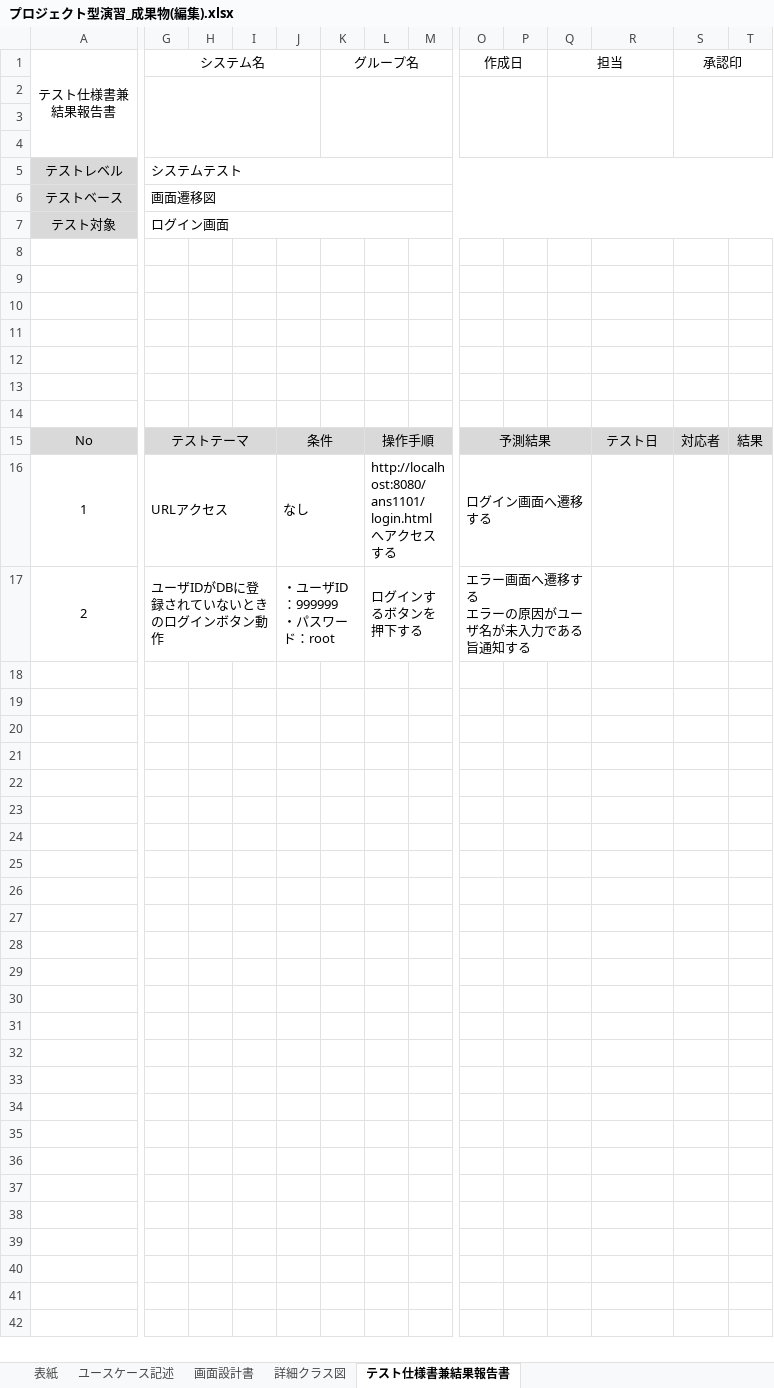
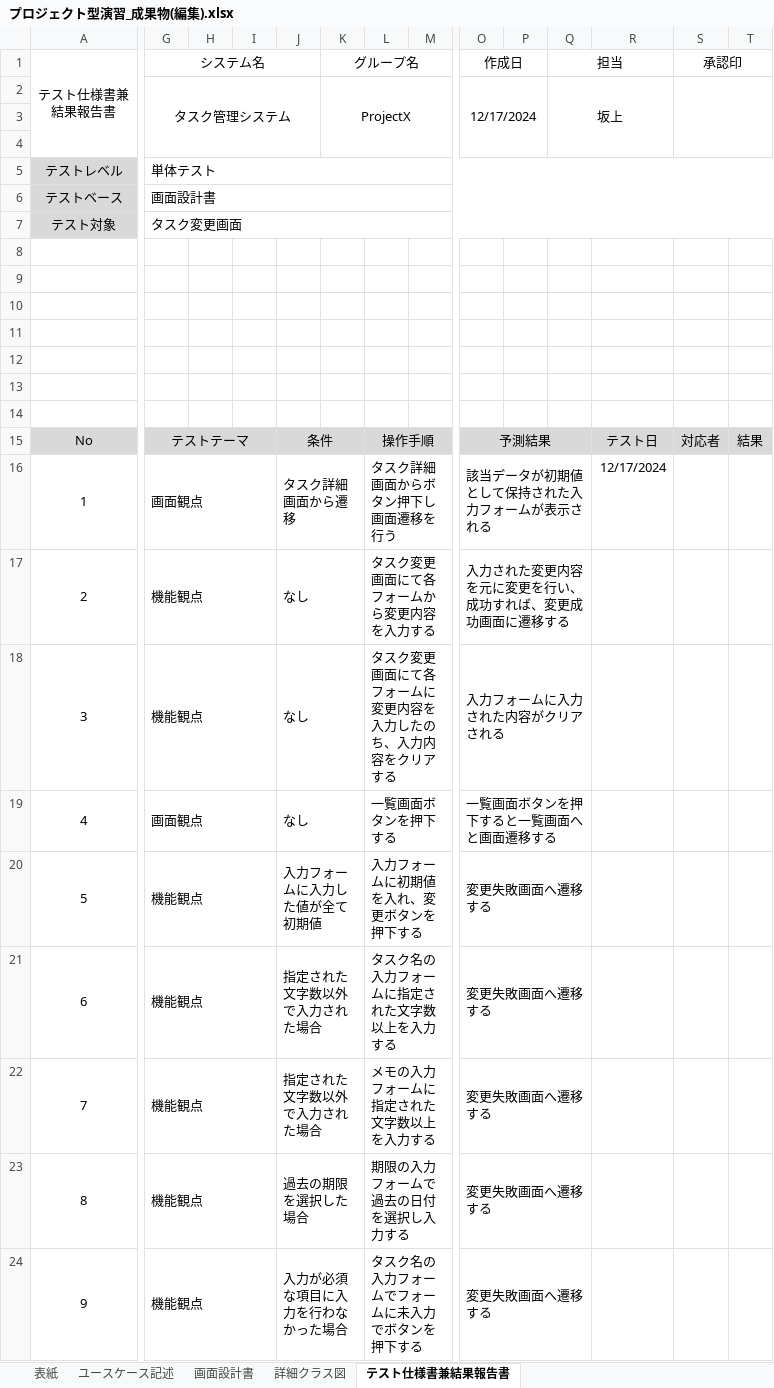
Before and after one commit to comsize-KasumiOishi/ProjectX, an Excel workbook: 設計書/Sakagami/プロジェクト型演習_成果物(編集).xlsx, sheet テスト仕様書兼結果報告書, drawn as a sheet; only a part is shown, gaps mark what is left out; values as stored, in another font and other column widths than the file's, no borders; removed rows and columns are numbered as before the commit, all else as after; rows hold the shown columns only; ↵ is a line break in a cell; the diff names each change by its address in the sheet, - before the commit and + after, or states it on an @@ line.

Commit message:
単体テスト仕様書を記述しました

```diff
--- a/設計書/Sakagami/プロジェクト型演習_成果物(編集).xlsx (sheet テスト仕様書兼結果報告書)
+++ b/設計書/Sakagami/プロジェクト型演習_成果物(編集).xlsx (sheet テスト仕様書兼結果報告書)
+row 2:  | タスク管理システム |  |  |  | ProjectX |  |  | 12/17/2024 |  | 坂上
-G2:J4 merged
-K2:N4 merged
-O2:P4 merged
-Q2:R4 merged
-S2:T4 merged
-row 4: (empty)
-G5 (システム名): システムテスト
+G5 (システム名): 単体テスト
-G6 (システム名): 画面遷移図
+G6 (システム名): 画面設計書
-G7 (システム名): ログイン画面
+G7 (システム名): タスク変更画面
-G16 (システム名): URLアクセス
+G16 (システム名): 画面観点
-J16: なし
+J16: タスク詳細画面から遷移
-L16: http://localhost:8080/ans1101/login.html へアクセスする
+L16: タスク詳細画面からボタン押下し画面遷移を行う
-O16 (作成日): ログイン画面へ遷移する
+O16 (作成日): 該当データが初期値として保持された入力フォームが表示される
-R16: (empty)
+R16: 12/17/2024
-row 17: 2 | ユーザIDがDBに登録されていないときのログインボタン動作 |  |  | ・ユーザID：999999 ↵ ・パスワード：root |  | ログインするボタンを押下する |  | エラー画面へ遷移する ↵ エラーの原因がユーザ名が未入力である旨通知する
+row 17: 2 | 機能観点 |  |  | なし |  | タスク変更画面にて各フォームから変更内容を入力する |  | 入力された変更内容を元に変更を行い、成功すれば、変更成功画面に遷移する
+row 18: 3 | 機能観点 |  |  | なし |  | タスク変更画面にて各フォームに変更内容を入力したのち、入力内容をクリアする |  | 入力フォームに入力された内容がクリアされる
+row 19: 4 | 画面観点 |  |  | なし |  | 一覧画面ボタンを押下する |  | 一覧画面ボタンを押下すると一覧画面へと画面遷移する
+row 20: 5 | 機能観点 |  |  | 入力フォームに入力した値が全て初期値 |  | 入力フォームに初期値を入れ、変更ボタンを押下する |  | 変更失敗画面へ遷移する
+row 21: 6 | 機能観点 |  |  | 指定された文字数以外で入力された場合 |  | タスク名の入力フォームに指定された文字数以上を入力する |  | 変更失敗画面へ遷移する
+row 22: 7 | 機能観点 |  |  | 指定された文字数以外で入力された場合 |  | メモの入力フォームに指定された文字数以上を入力する |  | 変更失敗画面へ遷移する
+row 23: 8 | 機能観点 |  |  | 過去の期限を選択した場合 |  | 期限の入力フォームで過去の日付を選択し入力する |  | 変更失敗画面へ遷移する
+row 24: 9 | 機能観点 |  |  | 入力が必須な項目に入力を行わなかった場合 |  | タスク名の入力フォームでフォームに未入力でボタンを押下する |  | 変更失敗画面へ遷移する
```
Also changed, not shown: 設計書/Sakagami/プロジェクト型演習_成果物(削除画面).xlsx, 設計書/Sakagami/プロジェクト型演習_成果物(詳細画面).xlsx.
